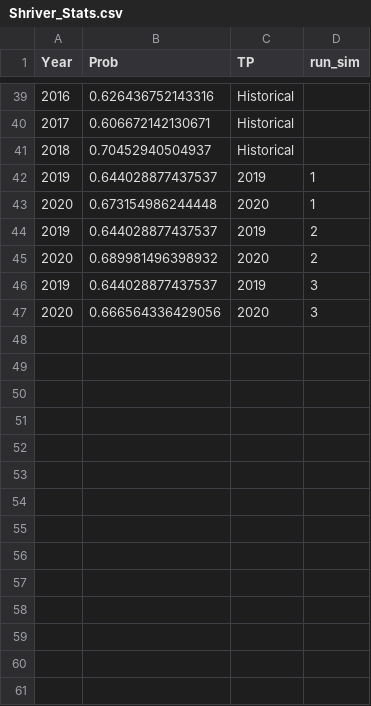
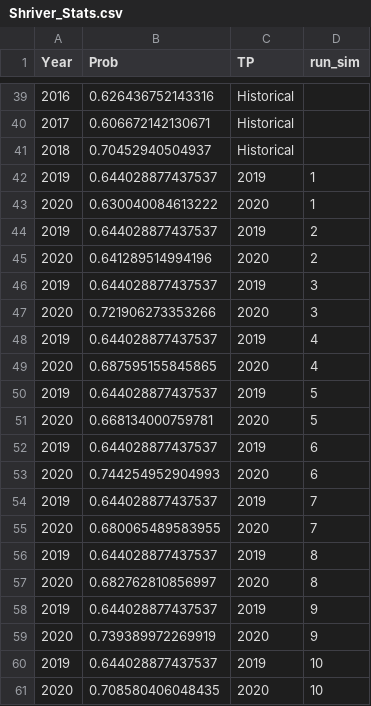
Before and after one commit to DrylandEcology/gridSTDF, a CSV file: ExampleData/Shriver_Stats.csv, drawn as a sheet; only a part is shown, gaps mark what is left out.

```diff
--- a/ExampleData/Shriver_Stats.csv
+++ b/ExampleData/Shriver_Stats.csv
@@ -42,6 +42,20 @@ Year,Prob,TP,run_sim
 2019,0.644028877437537,2019,1
-2020,0.673154986244448,2020,1
+2020,0.630040084613222,2020,1
 2019,0.644028877437537,2019,2
-2020,0.689981496398932,2020,2
+2020,0.641289514994196,2020,2
 2019,0.644028877437537,2019,3
-2020,0.666564336429056,2020,3
+2020,0.721906273353266,2020,3
+2019,0.644028877437537,2019,4
+2020,0.687595155845865,2020,4
+2019,0.644028877437537,2019,5
+2020,0.668134000759781,2020,5
+2019,0.644028877437537,2019,6
+2020,0.744254952904993,2020,6
+2019,0.644028877437537,2019,7
+2020,0.680065489583955,2020,7
+2019,0.644028877437537,2019,8
+2020,0.682762810856997,2020,8
+2019,0.644028877437537,2019,9
+2020,0.739389972269919,2020,9
+2019,0.644028877437537,2019,10
+2020,0.708580406048435,2020,10
```
Also changed, not shown: ExampleData/GISSM_Stats.csv, 2 other files.
